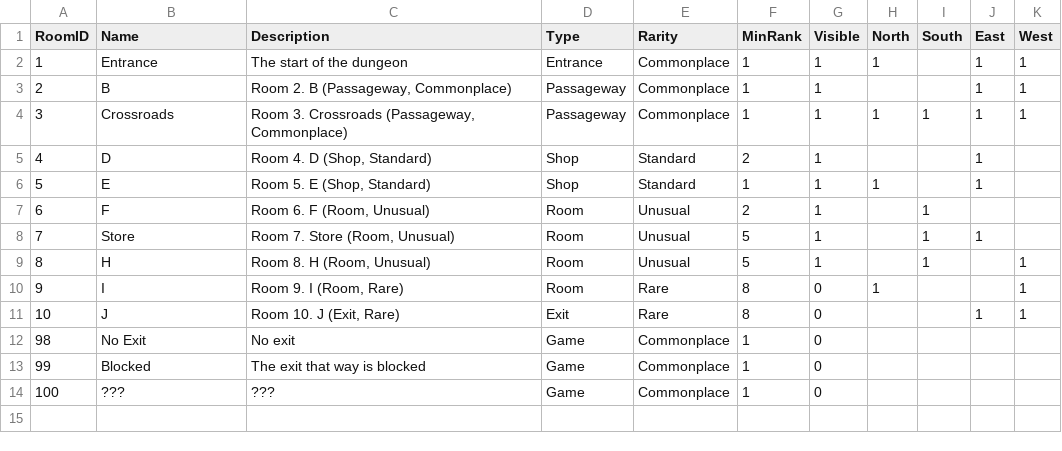
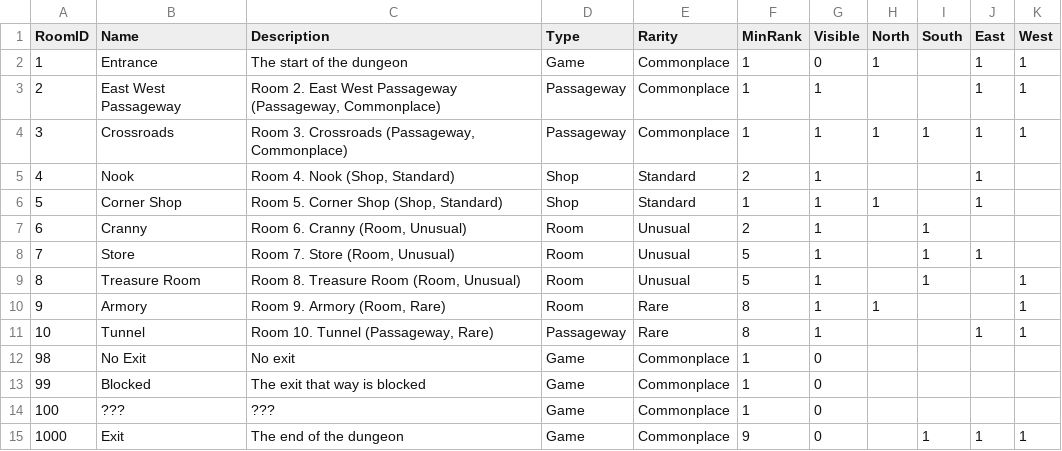
Before and after one commit to kwoolter/RogueDungeon, a CSV file: roguedungeon/model/data/Rooms.csv, drawn as a sheet.

```diff
--- a/roguedungeon/model/data/Rooms.csv
+++ b/roguedungeon/model/data/Rooms.csv
@@ -1,12 +1,12 @@
 RoomID,Name,Description,Type,Rarity,MinRank,Visible,North,South,East,West
-1,Entrance,The start of the dungeon,Entrance,Commonplace,1,1,1,,1,1
-2,B,"Room 2. B (Passageway, Commonplace)",Passageway,Commonplace,1,1,,,1,1
+1,Entrance,The start of the dungeon,Game,Commonplace,1,0,1,,1,1
+2,East West Passageway,"Room 2. East West Passageway (Passageway, Commonplace)",Passageway,Commonplace,1,1,,,1,1
 3,Crossroads,"Room 3. Crossroads (Passageway, Commonplace)",Passageway,Commonplace,1,1,1,1,1,1
-4,D,"Room 4. D (Shop, Standard)",Shop,Standard,2,1,,,1,
-5,E,"Room 5. E (Shop, Standard)",Shop,Standard,1,1,1,,1,
-6,F,"Room 6. F (Room, Unusual)",Room,Unusual,2,1,,1,,
+4,Nook,"Room 4. Nook (Shop, Standard)",Shop,Standard,2,1,,,1,
+5,Corner Shop,"Room 5. Corner Shop (Shop, Standard)",Shop,Standard,1,1,1,,1,
+6,Cranny,"Room 6. Cranny (Room, Unusual)",Room,Unusual,2,1,,1,,
 7,Store,"Room 7. Store (Room, Unusual)",Room,Unusual,5,1,,1,1,
-8,H,"Room 8. H (Room, Unusual)",Room,Unusual,5,1,,1,,1
-9,I,"Room 9. I (Room, Rare)",Room,Rare,8,0,1,,,1
-10,J,"Room 10. J (Exit, Rare)",Exit,Rare,8,0,,,1,1
+8,Treasure Room,"Room 8. Treasure Room (Room, Unusual)",Room,Unusual,5,1,,1,,1
+9,Armory,"Room 9. Armory (Room, Rare)",Room,Rare,8,1,1,,,1
+10,Tunnel,"Room 10. Tunnel (Passageway, Rare)",Passageway,Rare,8,1,,,1,1
 98,No Exit,No exit,Game,Commonplace,1,0,,,,
@@ -14 +14,2 @@ RoomID,Name,Description,Type,Rarity,MinRank,Visible,North,South,East,West
 100,???,???,Game,Commonplace,1,0,,,,
+1000,Exit,The end of the dungeon,Game,Commonplace,9,0,,1,1,1
```
Also changed, not shown: 9 other files.
